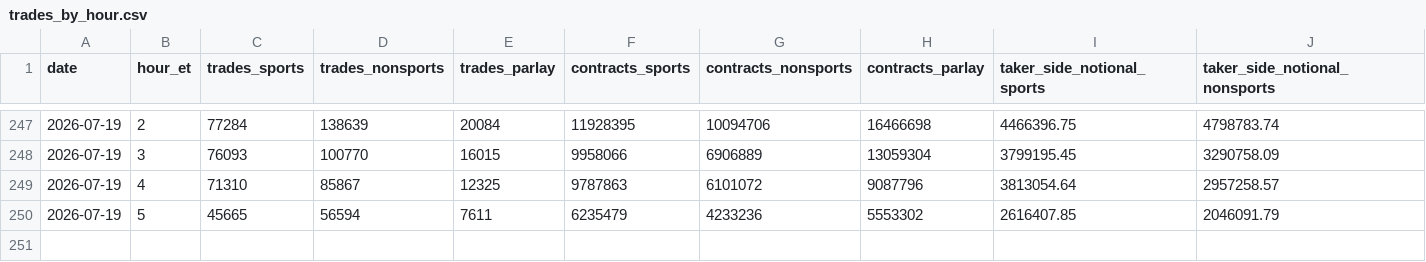
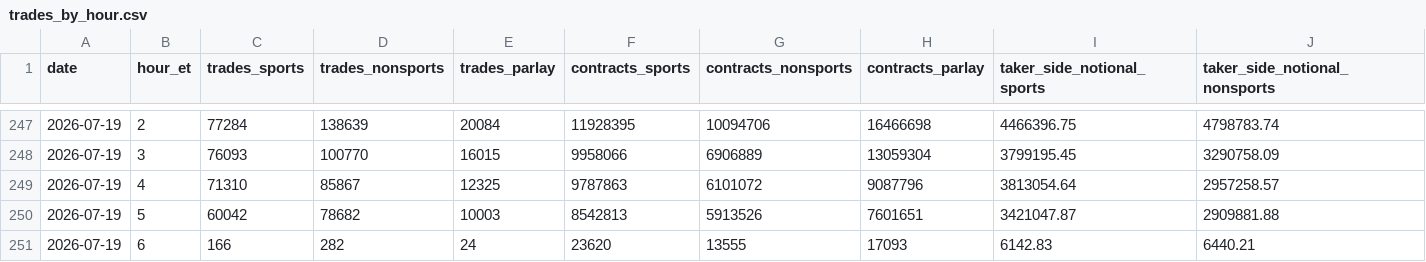
Before and after one commit to Doboyle95/kalshi-dashboard, a CSV file: src/data/trades_by_hour.csv, drawn as a sheet; only a part is shown, gaps mark what is left out; removed rows and columns are numbered as before the commit, all else as after; rows hold the shown columns only; the diff names each change by its address in the sheet, - before the commit and + after, or states it on an @@ line.

Commit message:
data: 2026-07-19 06:02 ET - 225,598,682 contracts

```diff
--- a/src/data/trades_by_hour.csv
+++ b/src/data/trades_by_hour.csv
-row 250: 2026-07-19 | 5 | 45665 | 56594 | 7611 | 6235479 | 4233236 | 5553302 | 2616407.85 | 2046091.79
+row 250: 2026-07-19 | 5 | 60042 | 78682 | 10003 | 8542813 | 5913526 | 7601651 | 3421047.87 | 2909881.88
+row 251: 2026-07-19 | 6 | 166 | 282 | 24 | 23620 | 13555 | 17093 | 6142.83 | 6440.21
```
Also changed, not shown: src/data/daily_overall.csv, src/data/daily_sports_vs_nonsports.csv, 3 other files.
